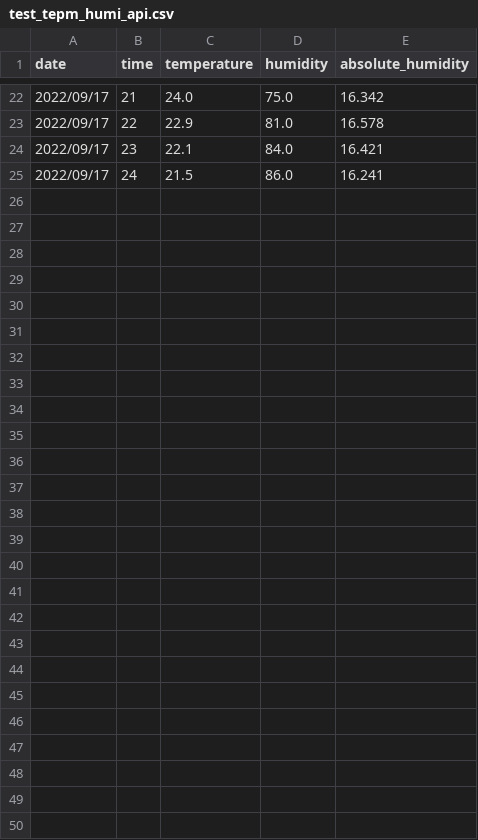
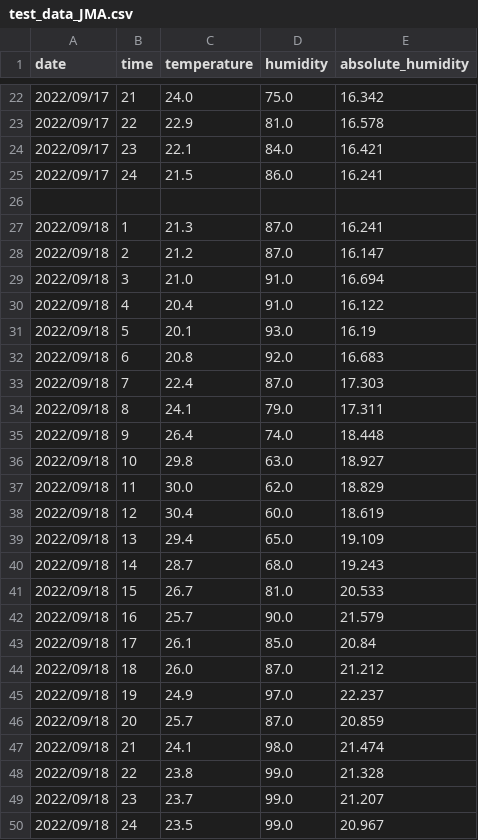
Before and after one commit to zen-162/Temperture_Humidity, a CSV file: Test_TemperatureHumidity/test_data_JMA.csv (was Test_TemperatureHumidity/test_tepm_humi_api.csv), drawn as a sheet; only a part is shown, gaps mark what is left out; the diff names each change by its address in the sheet, - before the commit and + after, or states it on an @@ line.

```diff
--- a/Test_TemperatureHumidity/test_tepm_humi_api.csv
+++ b/Test_TemperatureHumidity/test_data_JMA.csv
+row 26: (empty)
+row 27: 2022/09/18 | 1 | 21.3 | 87.0 | 16.241
+row 28: 2022/09/18 | 2 | 21.2 | 87.0 | 16.147
+row 29: 2022/09/18 | 3 | 21.0 | 91.0 | 16.694
+row 30: 2022/09/18 | 4 | 20.4 | 91.0 | 16.122
+row 31: 2022/09/18 | 5 | 20.1 | 93.0 | 16.19
+row 32: 2022/09/18 | 6 | 20.8 | 92.0 | 16.683
+row 33: 2022/09/18 | 7 | 22.4 | 87.0 | 17.303
+row 34: 2022/09/18 | 8 | 24.1 | 79.0 | 17.311
+row 35: 2022/09/18 | 9 | 26.4 | 74.0 | 18.448
+row 36: 2022/09/18 | 10 | 29.8 | 63.0 | 18.927
+row 37: 2022/09/18 | 11 | 30.0 | 62.0 | 18.829
+row 38: 2022/09/18 | 12 | 30.4 | 60.0 | 18.619
+row 39: 2022/09/18 | 13 | 29.4 | 65.0 | 19.109
+row 40: 2022/09/18 | 14 | 28.7 | 68.0 | 19.243
+row 41: 2022/09/18 | 15 | 26.7 | 81.0 | 20.533
+row 42: 2022/09/18 | 16 | 25.7 | 90.0 | 21.579
+row 43: 2022/09/18 | 17 | 26.1 | 85.0 | 20.84
+row 44: 2022/09/18 | 18 | 26.0 | 87.0 | 21.212
+row 45: 2022/09/18 | 19 | 24.9 | 97.0 | 22.237
+row 46: 2022/09/18 | 20 | 25.7 | 87.0 | 20.859
+row 47: 2022/09/18 | 21 | 24.1 | 98.0 | 21.474
+row 48: 2022/09/18 | 22 | 23.8 | 99.0 | 21.328
+row 49: 2022/09/18 | 23 | 23.7 | 99.0 | 21.207
+row 50: 2022/09/18 | 24 | 23.5 | 99.0 | 20.967
```
Also changed, not shown: Test_TemperatureHumidity/test_data1.csv, 16 other files.
